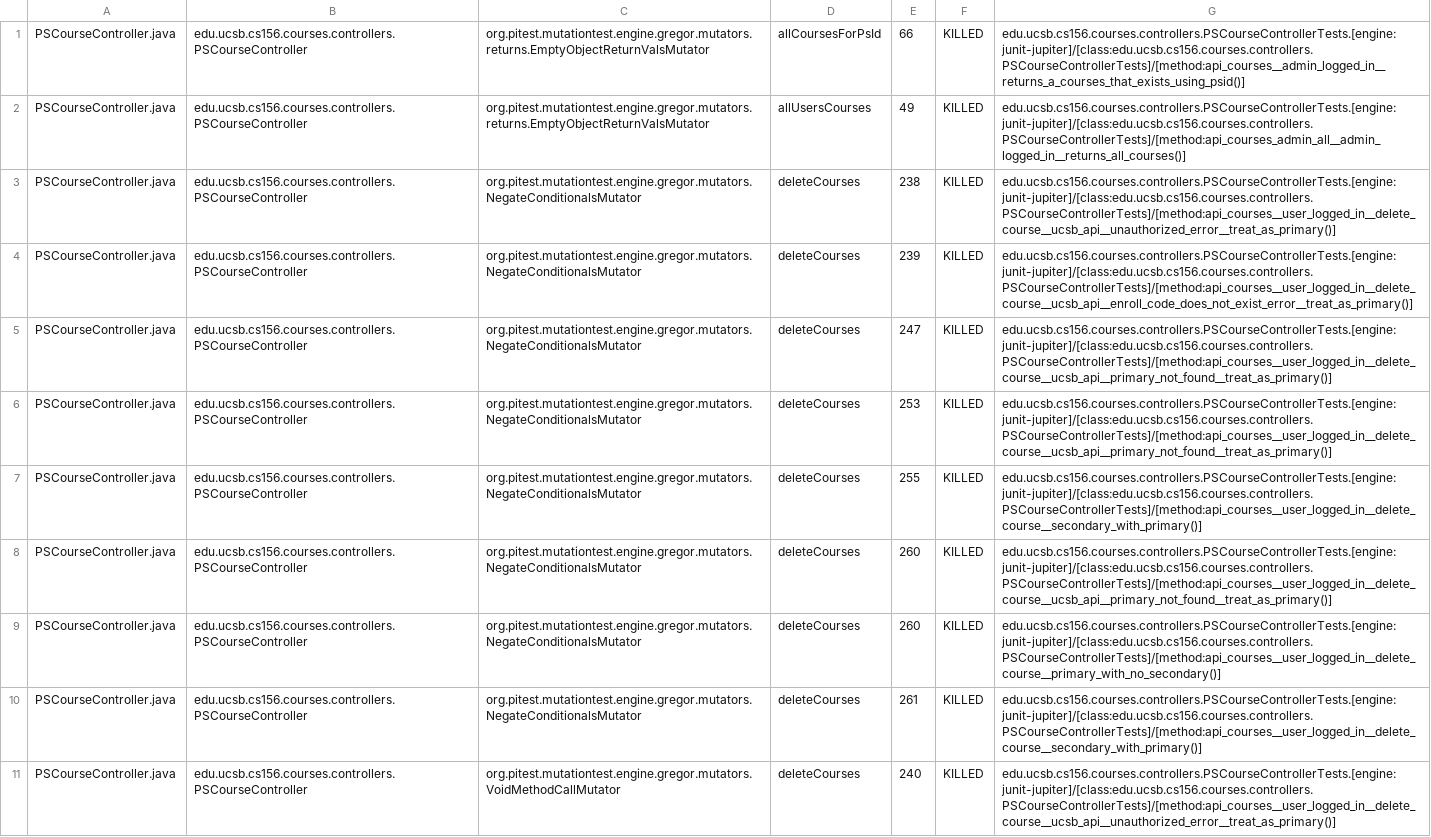
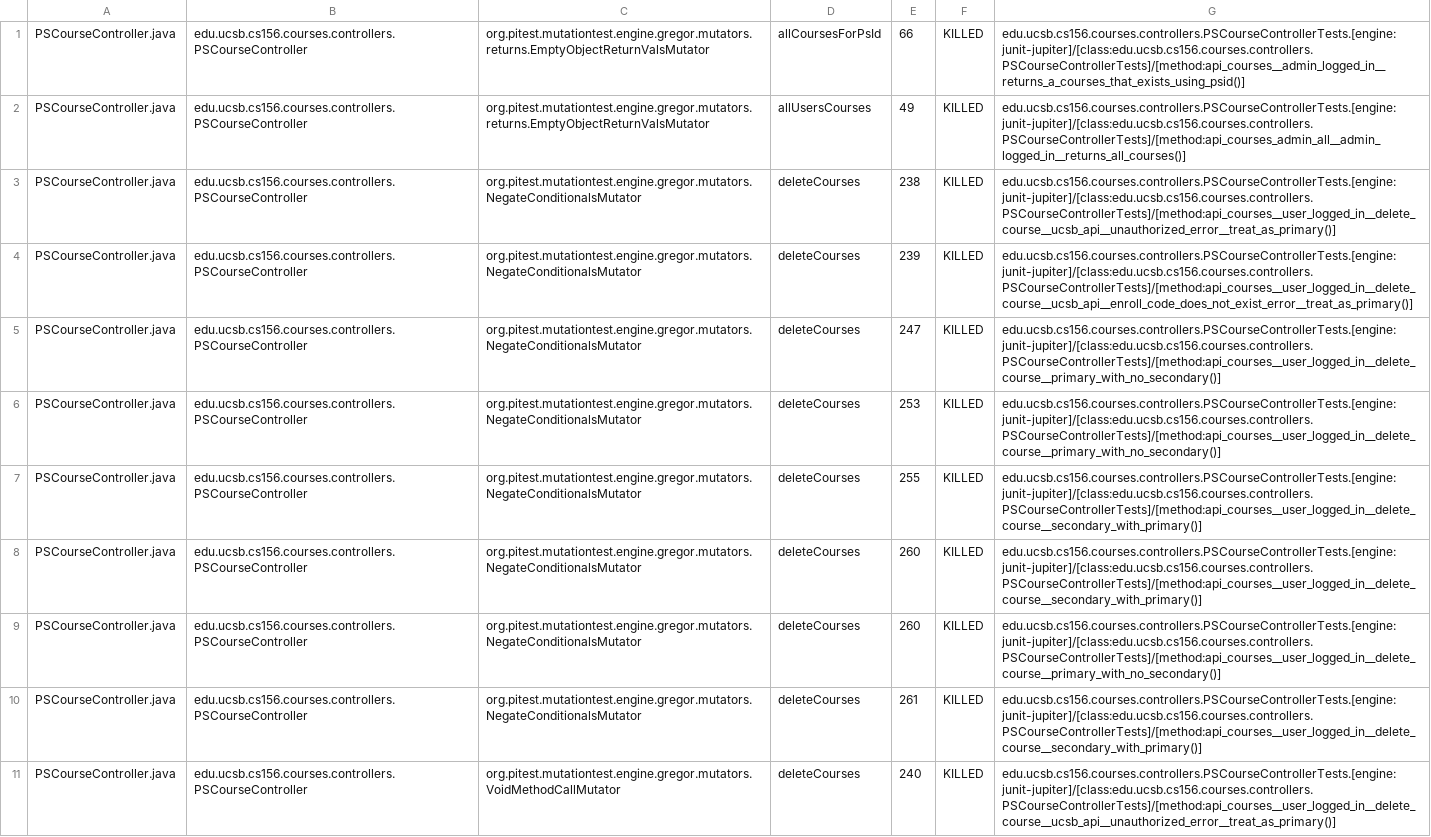
Before and after one commit to ucsb-cs156-s26/proj-courses-s26-02, a CSV file: prs/45/pitest/mutations.csv, drawn as a sheet; only a part is shown; the diff covers the shown part only.

Commit message:
Deploying to gh-pages from @ ucsb-cs156-s26/proj-courses-s26-02@01d4121d5cad6b7742982cf769bb94e63e155f36 🚀

```diff
--- a/prs/45/pitest/mutations.csv
+++ b/prs/45/pitest/mutations.csv
@@ -4,6 +4,6 @@ PSCourseController.java,edu.ucsb.cs156.courses.controllers.PSCourseController,or
 PSCourseController.java,edu.ucsb.cs156.courses.controllers.PSCourseController,org.pitest.mutationtest.engine.gregor.mutators.NegateConditionalsMutator,deleteCourses,239,KILLED,edu.ucsb.cs156.courses.controllers.PSCourseControllerTests.[engine:junit-jupiter]/[class:edu.ucsb.cs156.courses.controllers.PSCourseControllerTests]/[method:api_courses__user_logged_in__delete_course__ucsb_api__enroll_code_does_not_exist_error__treat_as_primary()]
-PSCourseController.java,edu.ucsb.cs156.courses.controllers.PSCourseController,org.pitest.mutationtest.engine.gregor.mutators.NegateConditionalsMutator,deleteCourses,247,KILLED,edu.ucsb.cs156.courses.controllers.PSCourseControllerTests.[engine:junit-jupiter]/[class:edu.ucsb.cs156.courses.controllers.PSCourseControllerTests]/[method:api_courses__user_logged_in__delete_course__ucsb_api__primary_not_found__treat_as_primary()]
-PSCourseController.java,edu.ucsb.cs156.courses.controllers.PSCourseController,org.pitest.mutationtest.engine.gregor.mutators.NegateConditionalsMutator,deleteCourses,253,KILLED,edu.ucsb.cs156.courses.controllers.PSCourseControllerTests.[engine:junit-jupiter]/[class:edu.ucsb.cs156.courses.controllers.PSCourseControllerTests]/[method:api_courses__user_logged_in__delete_course__ucsb_api__primary_not_found__treat_as_primary()]
+PSCourseController.java,edu.ucsb.cs156.courses.controllers.PSCourseController,org.pitest.mutationtest.engine.gregor.mutators.NegateConditionalsMutator,deleteCourses,247,KILLED,edu.ucsb.cs156.courses.controllers.PSCourseControllerTests.[engine:junit-jupiter]/[class:edu.ucsb.cs156.courses.controllers.PSCourseControllerTests]/[method:api_courses__user_logged_in__delete_course__primary_with_no_secondary()]
+PSCourseController.java,edu.ucsb.cs156.courses.controllers.PSCourseController,org.pitest.mutationtest.engine.gregor.mutators.NegateConditionalsMutator,deleteCourses,253,KILLED,edu.ucsb.cs156.courses.controllers.PSCourseControllerTests.[engine:junit-jupiter]/[class:edu.ucsb.cs156.courses.controllers.PSCourseControllerTests]/[method:api_courses__user_logged_in__delete_course__primary_with_no_secondary()]
 PSCourseController.java,edu.ucsb.cs156.courses.controllers.PSCourseController,org.pitest.mutationtest.engine.gregor.mutators.NegateConditionalsMutator,deleteCourses,255,KILLED,edu.ucsb.cs156.courses.controllers.PSCourseControllerTests.[engine:junit-jupiter]/[class:edu.ucsb.cs156.courses.controllers.PSCourseControllerTests]/[method:api_courses__user_logged_in__delete_course__secondary_with_primary()]
-PSCourseController.java,edu.ucsb.cs156.courses.controllers.PSCourseController,org.pitest.mutationtest.engine.gregor.mutators.NegateConditionalsMutator,deleteCourses,260,KILLED,edu.ucsb.cs156.courses.controllers.PSCourseControllerTests.[engine:junit-jupiter]/[class:edu.ucsb.cs156.courses.controllers.PSCourseControllerTests]/[method:api_courses__user_logged_in__delete_course__ucsb_api__primary_not_found__treat_as_primary()]
+PSCourseController.java,edu.ucsb.cs156.courses.controllers.PSCourseController,org.pitest.mutationtest.engine.gregor.mutators.NegateConditionalsMutator,deleteCourses,260,KILLED,edu.ucsb.cs156.courses.controllers.PSCourseControllerTests.[engine:junit-jupiter]/[class:edu.ucsb.cs156.courses.controllers.PSCourseControllerTests]/[method:api_courses__user_logged_in__delete_course__secondary_with_primary()]
 PSCourseController.java,edu.ucsb.cs156.courses.controllers.PSCourseController,org.pitest.mutationtest.engine.gregor.mutators.NegateConditionalsMutator,deleteCourses,260,KILLED,edu.ucsb.cs156.courses.controllers.PSCourseControllerTests.[engine:junit-jupiter]/[class:edu.ucsb.cs156.courses.controllers.PSCourseControllerTests]/[method:api_courses__user_logged_in__delete_course__primary_with_no_secondary()]
```
Also changed, not shown: 1 added row, 1 removed row and 71 edited cells elsewhere in this file, 53 other files.
